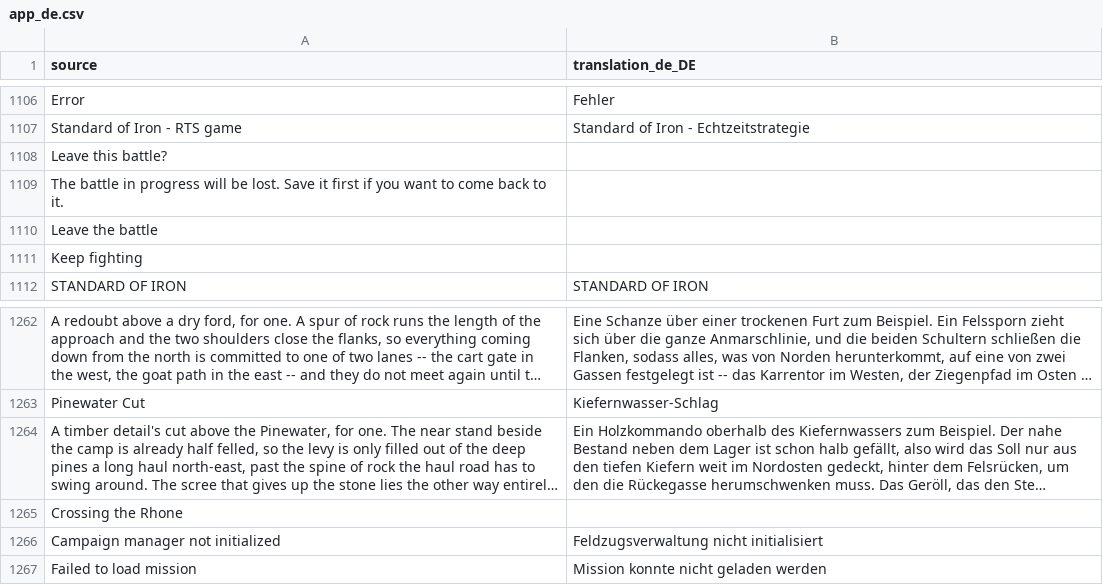
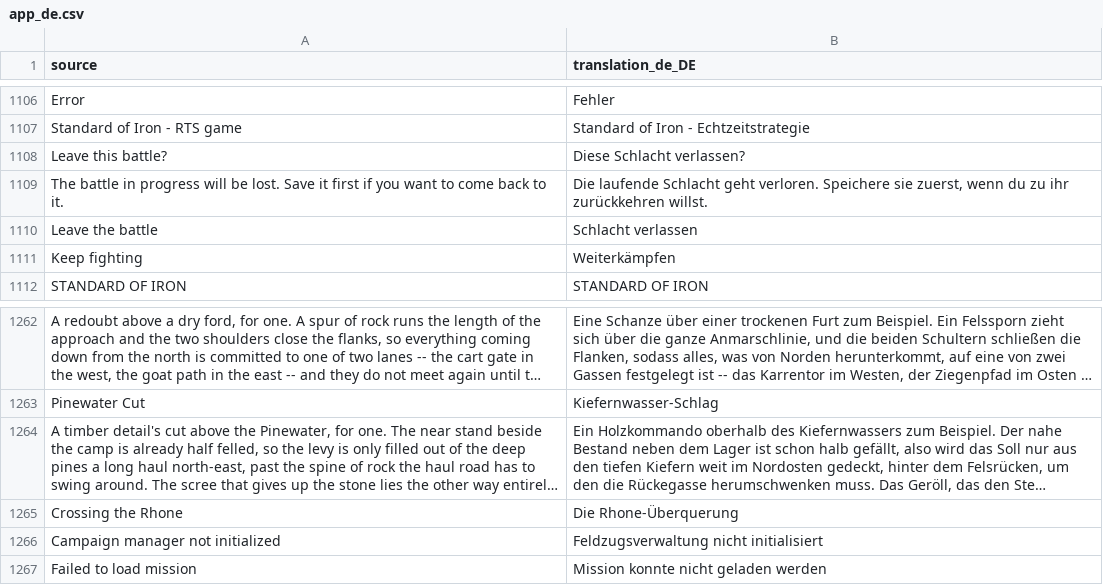
Before and after one commit to djeada/Standard-of-Iron, a CSV file: translations/csv/app_de.csv, drawn as a sheet; only a part is shown, gaps mark what is left out; long unchanged cells end in …; the diff names each change by its address in the sheet, - before the commit and + after, or states it on an @@ line.

```diff
--- a/translations/csv/app_de.csv
+++ b/translations/csv/app_de.csv
-B1108 (translation_de_DE): (empty)
+B1108 (translation_de_DE): Diese Schlacht verlassen?
-B1109 (translation_de_DE): (empty)
+B1109 (translation_de_DE): Die laufende Schlacht geht verloren. Speichere sie zuerst, wenn du zu ihr zurückkehren willst.
-B1110 (translation_de_DE): (empty)
+B1110 (translation_de_DE): Schlacht verlassen
-B1111 (translation_de_DE): (empty)
+B1111 (translation_de_DE): Weiterkämpfen
-B1265 (translation_de_DE): (empty)
+B1265 (translation_de_DE): Die Rhone-Überquerung
```
Also changed, not shown: translations/csv/app_ar.csv, translations/csv/app_es.csv, 42 other files.
